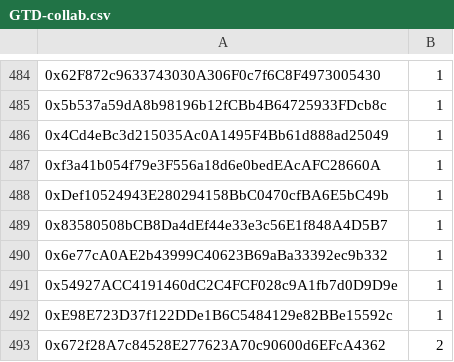
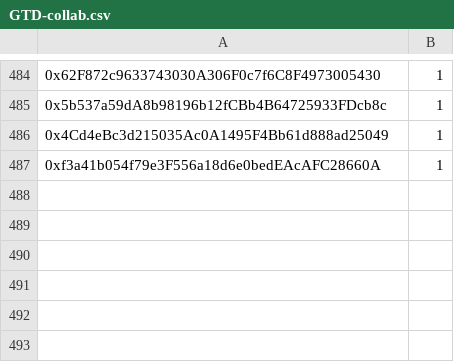
Before and after one commit to TradingDevPro/MegaBunnyVerseWeb, a CSV file: data/GTD-collab.csv, drawn as a sheet; only a part is shown, gaps mark what is left out; the diff names each change by its address in the sheet, - before the commit and + after, or states it on an @@ line.

```diff
--- a/data/GTD-collab.csv
+++ b/data/GTD-collab.csv
-row 488: 0xDef10524943E280294158BbC0470cfBA6E5bC49b | 1
-row 489: 0x83580508bCB8Da4dEf44e33e3c56E1f848A4D5B7 | 1
-row 490: 0x6e77cA0AE2b43999C40623B69aBa33392ec9b332 | 1
-row 491: 0x54927ACC4191460dC2C4FCF028c9A1fb7d0D9D9e | 1
-row 492: 0xE98E723D37f122DDe1B6C5484129e82BBe15592c | 1
-row 493: 0x672f28A7c84528E277623A70c90600d6EFcA4362 | 2
```
Also changed, not shown: data/FCFS1-collab.csv, 1 other file.
